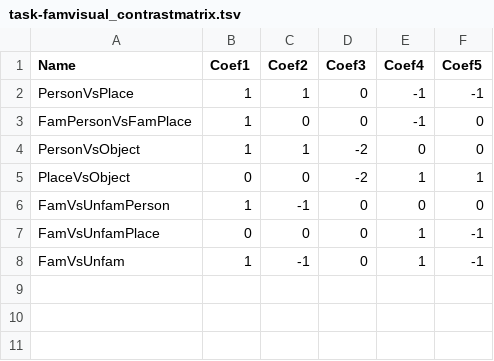
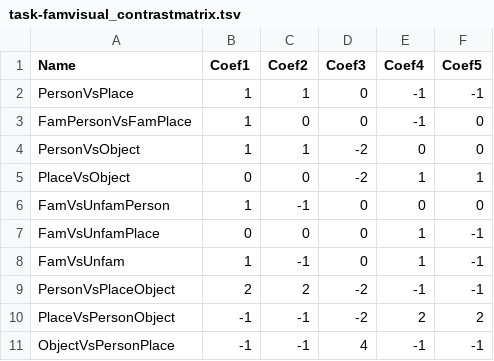
Before and after one commit to bmdeen/identAnalysis, a TSV file: contrasts/task-famvisual_contrastmatrix.tsv, drawn as a sheet; the diff names each change by its address in the sheet, - before the commit and + after, or states it on an @@ line.

```diff
--- a/contrasts/task-famvisual_contrastmatrix.tsv
+++ b/contrasts/task-famvisual_contrastmatrix.tsv
+row 9: PersonVsPlaceObject | 2 | 2 | -2 | -1 | -1
+row 10: PlaceVsPersonObject | -1 | -1 | -2 | 2 | 2
+row 11: ObjectVsPersonPlace | -1 | -1 | 4 | -1 | -1
```
Also changed, not shown: 9 other files.
